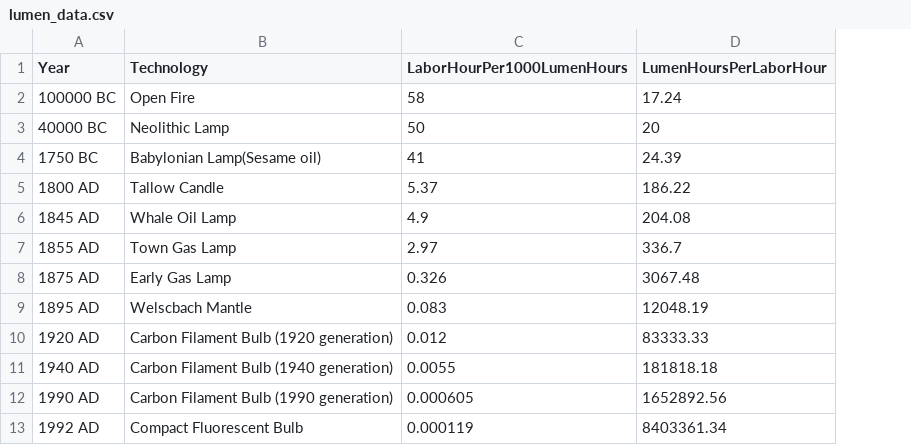
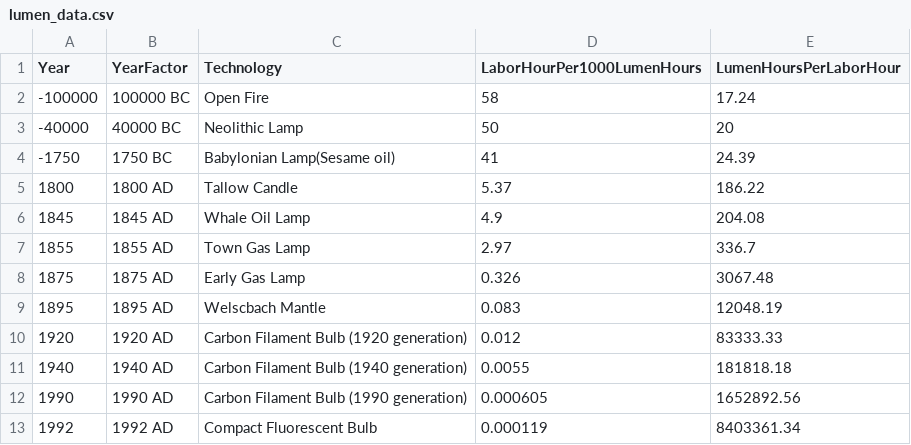
Before and after one commit to simondhalliday/bfh-textbook, a CSV file: specprodexch/lumen_data.csv, drawn as a sheet; addresses are those after the commit; the diff names each change by its address in the sheet, - before the commit and + after, or states it on an @@ line.

```diff
--- a/specprodexch/lumen_data.csv
+++ b/specprodexch/lumen_data.csv
+column A (Year), rows 2-13: -100000 | -40000 | -1750 | 1800 | 1845 | 1855 | 1875 | 1895 | 1920 | 1940 | 1990 | 1992
-B1: Year
+B1: YearFactor
```
Also changed, not shown: 4 other files.
